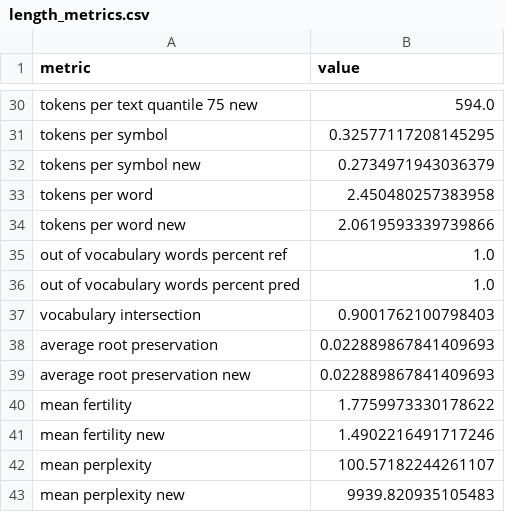
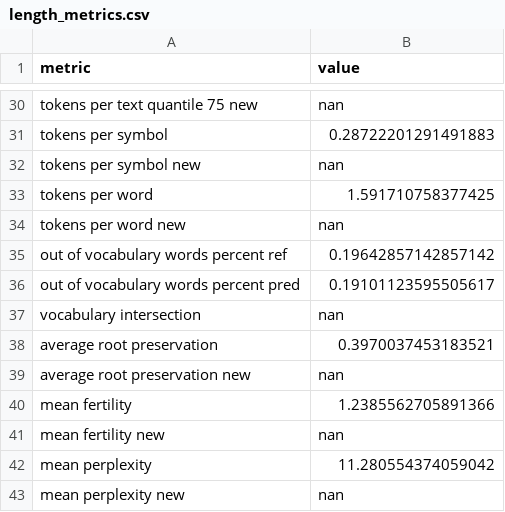
Before and after one commit to litvinenkonikita/tokenization, a CSV file: length_metrics.csv, drawn as a sheet; only a part is shown, gaps mark what is left out; the diff covers the shown part only; the diff names each change by its address in the sheet, - before the commit and + after, or states it on an @@ line.

```diff
--- a/length_metrics.csv
+++ b/length_metrics.csv
-B30 (value): 594.0
+B30 (value): nan
-B31 (value): 0.32577117208145295
+B31 (value): 0.28722201291491883
-B32 (value): 0.2734971943036379
+B32 (value): nan
-B33 (value): 2.450480257383958
+B33 (value): 1.591710758377425
-B34 (value): 2.0619593339739866
+B34 (value): nan
-B35 (value): 1.0
+B35 (value): 0.19642857142857142
-B36 (value): 1.0
+B36 (value): 0.19101123595505617
-B37 (value): 0.9001762100798403
+B37 (value): nan
-B38 (value): 0.022889867841409693
+B38 (value): 0.3970037453183521
-B39 (value): 0.022889867841409693
+B39 (value): nan
-B40 (value): 1.7759973330178622
+B40 (value): 1.2385562705891366
-B41 (value): 1.4902216491717246
+B41 (value): nan
-B42 (value): 100.57182244261107
+B42 (value): 11.280554374059042
-B43 (value): 9939.820935105483
+B43 (value): nan
```
Also changed, not shown: 27 edited cells elsewhere in this file, logs.csv, sberquad_metrics.csv.
